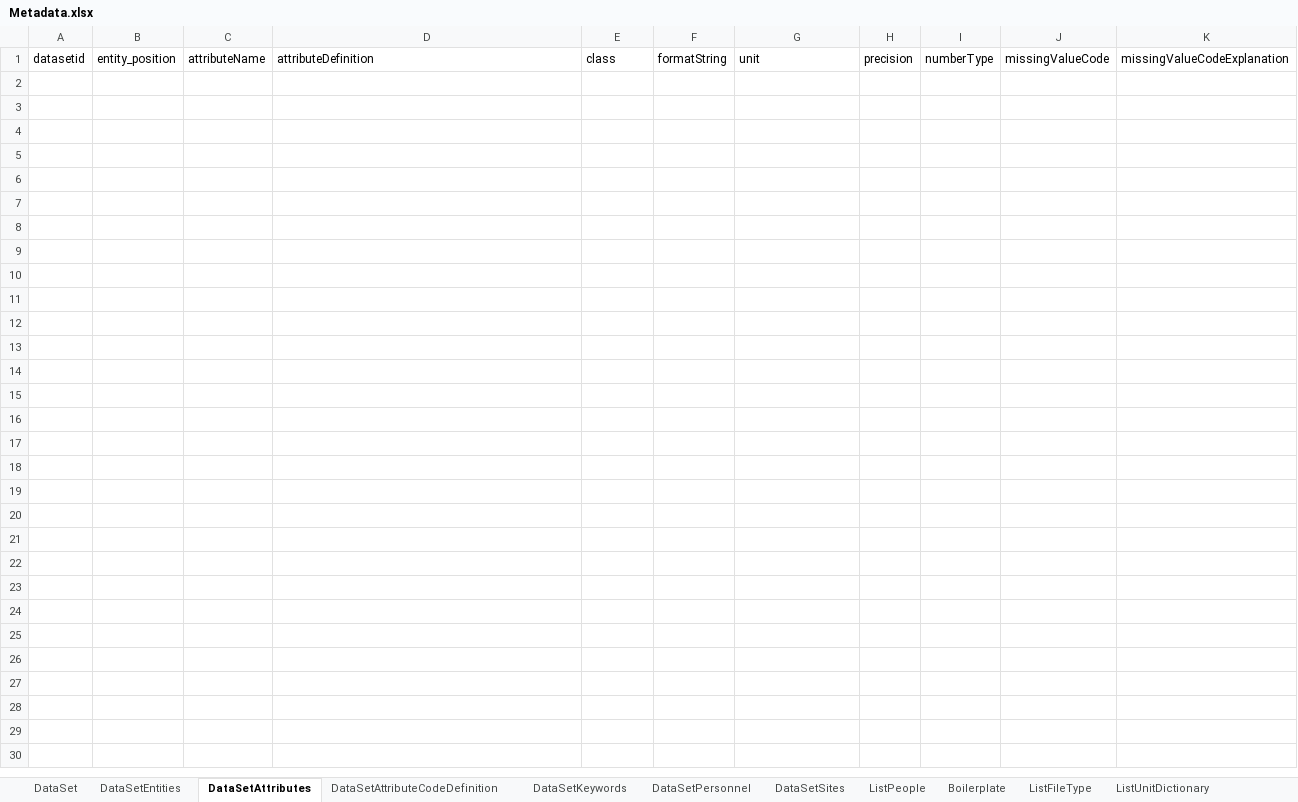
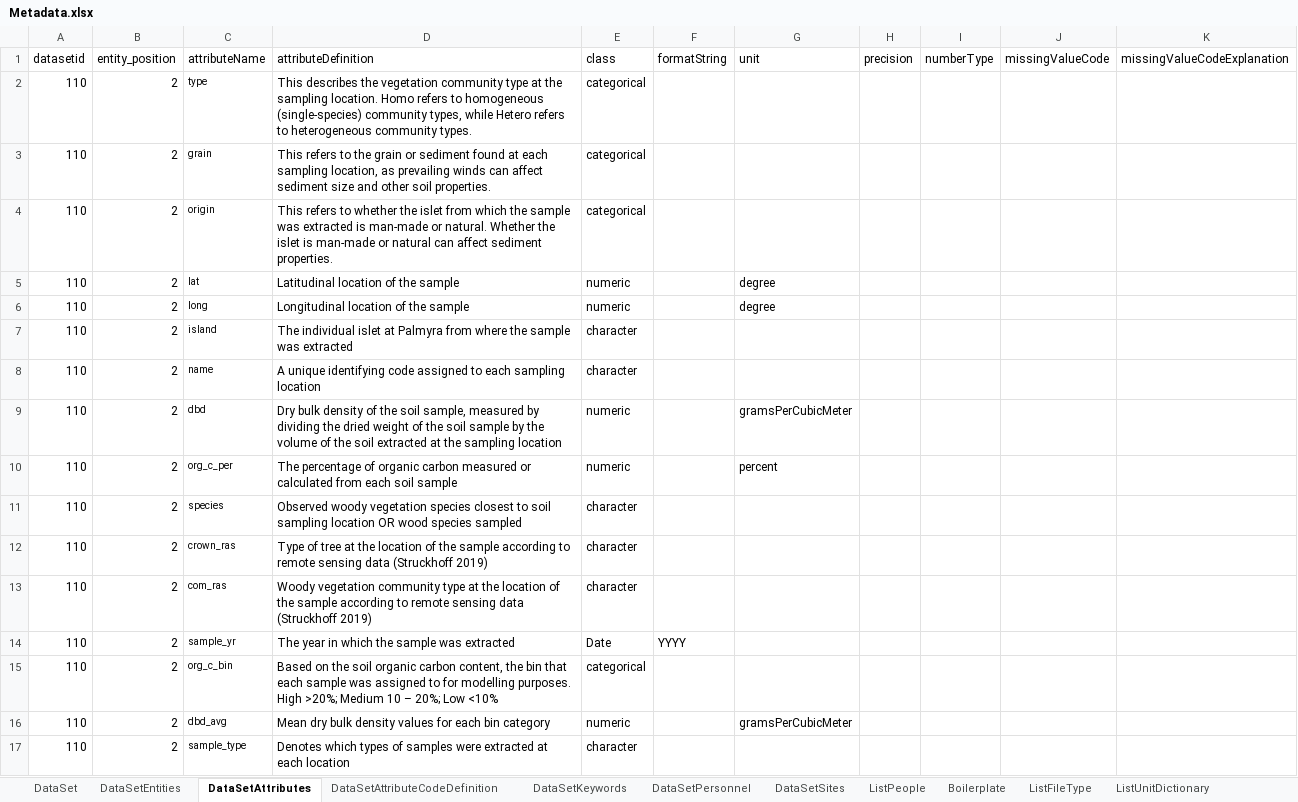
Before and after one commit to padl-project/longley-wood-spatial-data, an Excel workbook: 4.project.110/Metadata.xlsx, sheet DataSetAttributes, drawn as a sheet; values as stored, in another font and other column widths than the file's, no borders; the diff names each change by its address in the sheet, - before the commit and + after, or states it on an @@ line.

```diff
--- a/4.project.110/Metadata.xlsx (sheet DataSetAttributes)
+++ b/4.project.110/Metadata.xlsx (sheet DataSetAttributes)
+row 2: 110 | 2 | type | This describes the vegetation community type at the sampling location. Homo refers to homogeneous (single-species) community types, while Hetero refers to heterogeneous community types. | categorical
+row 3: 110 | 2 | grain | This refers to the grain or sediment found at each sampling location, as prevailing winds can affect sediment size and other soil properties. | categorical
+row 4: 110 | 2 | origin | This refers to whether the islet from which the sample was extracted is man-made or natural. Whether the islet is man-made or natural can affect sediment properties. | categorical
+row 5: 110 | 2 | lat | Latitudinal location of the sample | numeric |  | degree
+row 6: 110 | 2 | long | Longitudinal location of the sample | numeric |  | degree
+row 7: 110 | 2 | island | The individual islet at Palmyra from where the sample was extracted | character
+row 8: 110 | 2 | name | A unique identifying code assigned to each sampling location | character
+row 9: 110 | 2 | dbd | Dry bulk density of the soil sample, measured by dividing the dried weight of the soil sample by the volume of the soil extracted at the sampling location | numeric |  | gramsPerCubicMeter
+row 10: 110 | 2 | org_c_per | The percentage of organic carbon measured or calculated from each soil sample | numeric |  | percent
+row 11: 110 | 2 | species | Observed woody vegetation species closest to soil sampling location OR wood species sampled | character
+row 12: 110 | 2 | crown_ras | Type of tree at the location of the sample according to remote sensing data (Struckhoff 2019) | character
+row 13: 110 | 2 | com_ras | Woody vegetation community type at the location of the sample according to remote sensing data (Struckhoff 2019) | character
+row 14: 110 | 2 | sample_yr | The year in which the sample was extracted | Date | YYYY
+row 15: 110 | 2 | org_c_bin | Based on the soil organic carbon content, the bin that each sample was assigned to for modelling purposes. High >20%; Medium 10 – 20%; Low <10% | categorical
+row 16: 110 | 2 | dbd_avg | Mean dry bulk density values for each bin category | numeric |  | gramsPerCubicMeter
+row 17: 110 | 2 | sample_type | Denotes which types of samples were extracted at each location | character
```
Also changed, not shown: sheet DataSetAttributeCodeDefinition, sheet DataSetPersonnel, sheet DataSet, sheet DataSetEntities, sheet DataSetKeywords, sheet ListUnitDictionary, 1 more sheet, 6 other files.
